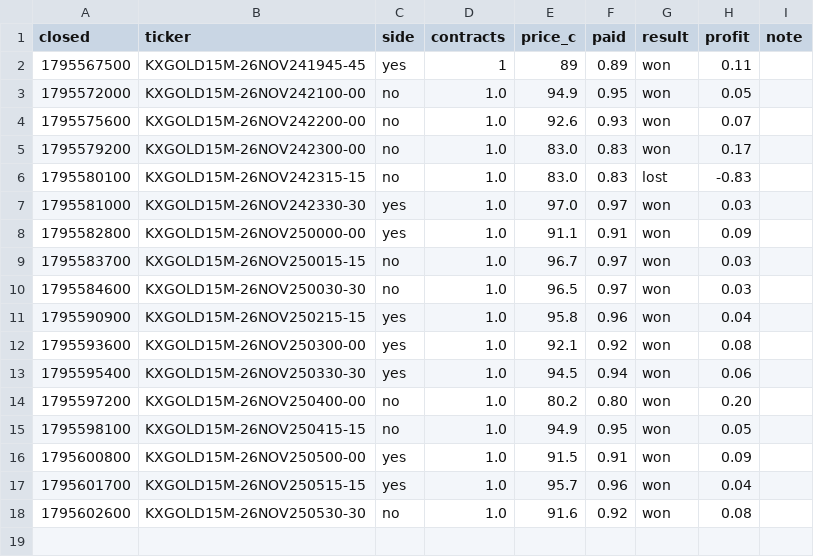
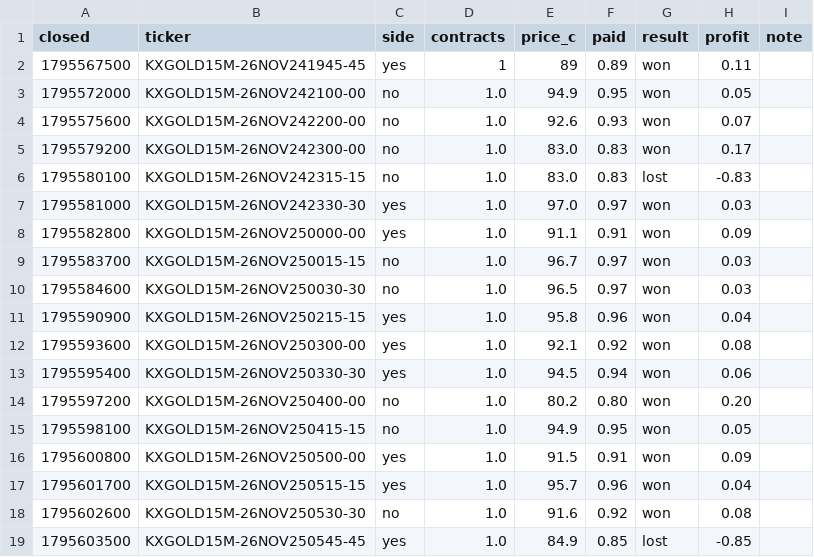
Before and after one commit to kii-rin/kalshi-gold, a CSV file: trades.csv, drawn as a sheet; the diff names each change by its address in the sheet, - before the commit and + after, or states it on an @@ line.

```diff
--- a/trades.csv
+++ b/trades.csv
+row 19: 1795603500 | KXGOLD15M-26NOV250545-45 | yes | 1.0 | 84.9 | 0.85 | lost | -0.85
```
